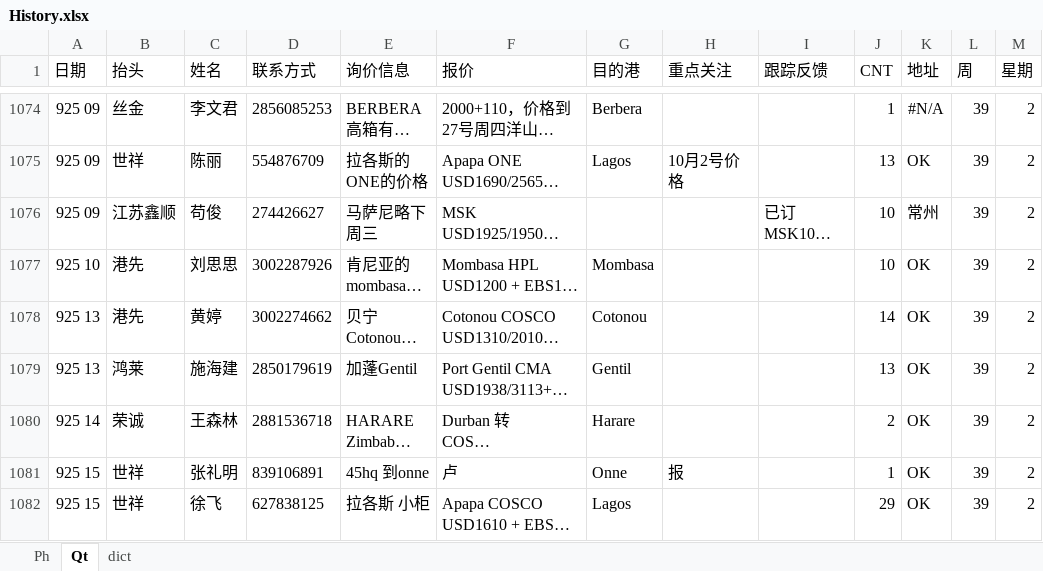
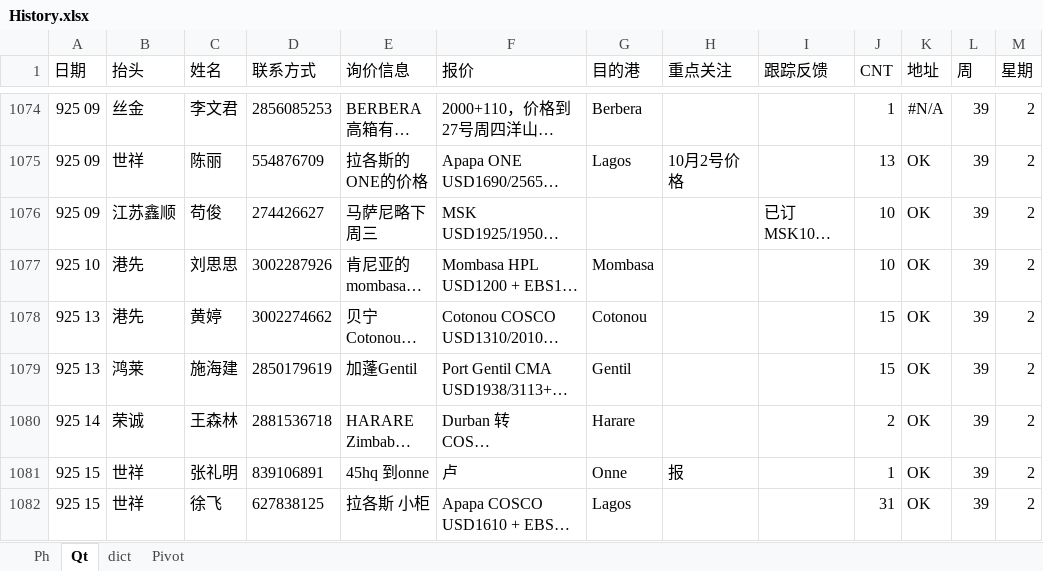
Before and after one commit to ColorfullyZhang/rang, an Excel workbook: History.xlsx, sheet Qt, drawn as a sheet; only a part is shown, gaps mark what is left out; long unchanged cells end in …; values as stored, in another font and other column widths than the file's, no borders; table styles not drawn; the diff covers the shown part only; the diff names each change by its address in the sheet, - before the commit and + after, or states it on an @@ line.

```diff
--- a/History.xlsx (sheet Qt)
+++ b/History.xlsx (sheet Qt)
+sheet tab: Pivot
-K1076 (地址): 常州
+K1076 (地址): OK
-J1078 (CNT): 14
+J1078 (CNT): 15
-J1079 (CNT): 13
+J1079 (CNT): 15
-J1082 (CNT): 29
+J1082 (CNT): 31
```
Also changed, not shown: 33 added rows and 377 edited cells elsewhere in this sheet, sheet Ph, sheet dict, Africa.xlsm.
